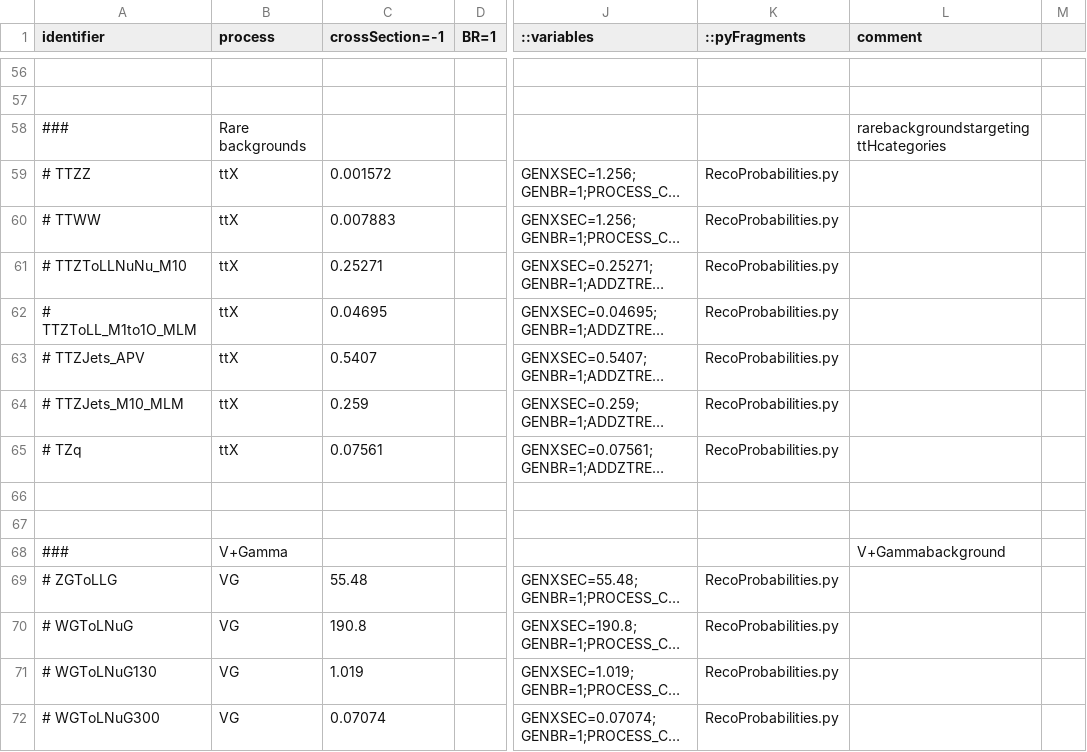
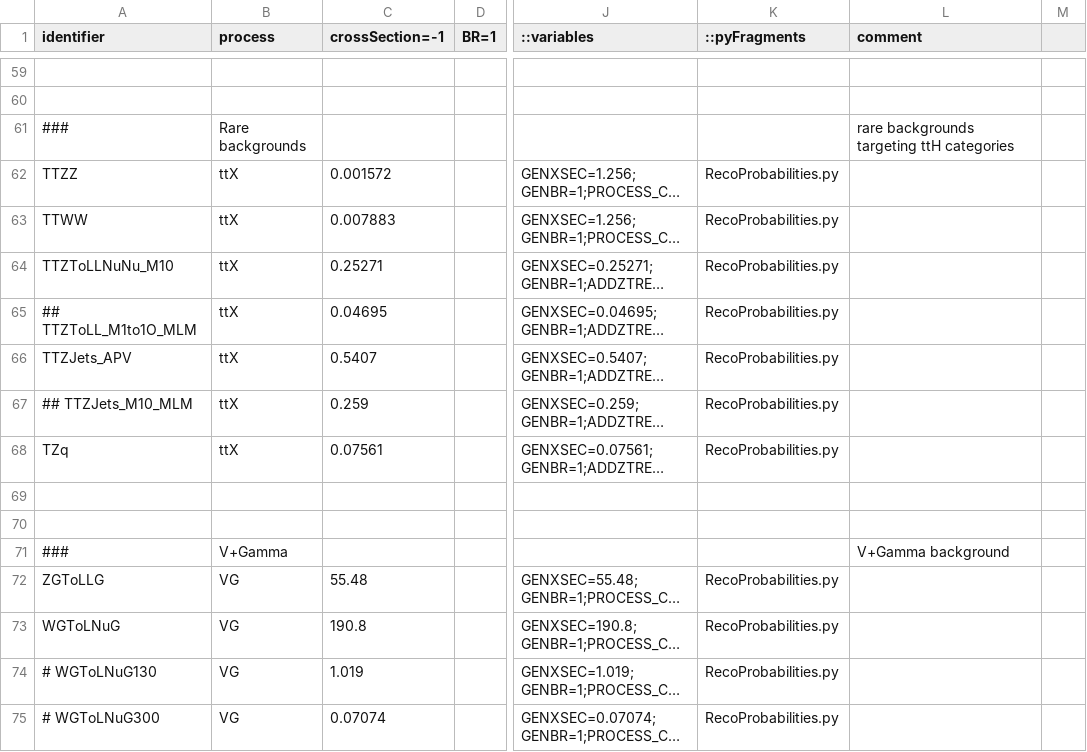
Before and after one commit to bellan/VVXAnalysis, a CSV file: Producers/python/samples_2016UL_MC.csv, drawn as a sheet; only a part is shown, gaps mark what is left out; long unchanged cells end in …; addresses are those after the commit; the diff covers the shown part only; the diff names each change by its address in the sheet, - before the commit and + after, or states it on an @@ line.

```diff
--- a/Producers/python/samples_2016UL_MC.csv
+++ b/Producers/python/samples_2016UL_MC.csv
-L61 (comment): rarebackgroundstargetingttHcategories
+L61 (comment): rare backgrounds targeting ttH categories
-A62 (identifier): # TTZZ
+A62 (identifier): TTZZ
-A63 (identifier): # TTWW
+A63 (identifier): TTWW
-A64 (identifier): # TTZToLLNuNu_M10
+A64 (identifier): TTZToLLNuNu_M10
-A65 (identifier): # TTZToLL_M1to1O_MLM
+A65 (identifier): ## TTZToLL_M1to1O_MLM
-A66 (identifier): # TTZJets_APV
+A66 (identifier): TTZJets_APV
-A67 (identifier): # TTZJets_M10_MLM
+A67 (identifier): ## TTZJets_M10_MLM
-A68 (identifier): # TZq
+A68 (identifier): TZq
-L71 (comment): V+Gammabackground
+L71 (comment): V+Gamma background
-A72 (identifier): # ZGToLLG
+A72 (identifier): ZGToLLG
-A73 (identifier): # WGToLNuG
+A73 (identifier): WGToLNuG
```
Also changed, not shown: 3 added rows and 43 edited cells elsewhere in this file.
